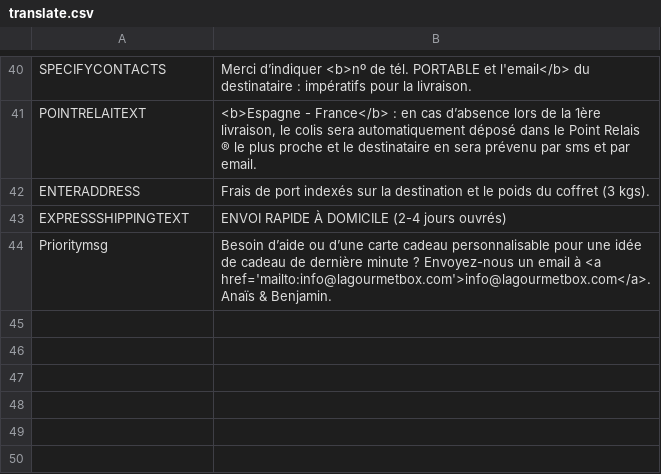
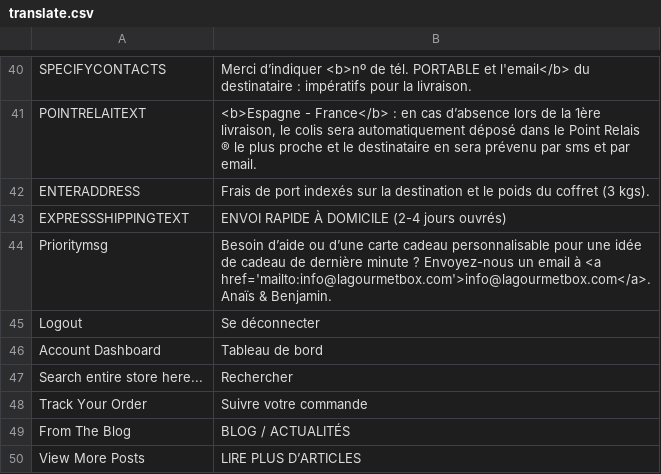
Before and after one commit to Roganoken/lagourmetbox, a CSV file: app/design/frontend/smartwave/legenda/locale/fr_FR/translate.csv, drawn as a sheet; only a part is shown, gaps mark what is left out.

Commit message:
Add translations

```diff
--- a/app/design/frontend/smartwave/legenda/locale/fr_FR/translate.csv
+++ b/app/design/frontend/smartwave/legenda/locale/fr_FR/translate.csv
@@ -44 +44,7 @@
 "Prioritymsg","Besoin d’aide ou d’une carte cadeau personnalisable pour une idée de cadeau de dernière minute ? Envoyez-nous un email à <a href='mailto:info@lagourmetbox.com'>info@lagourmetbox.com</a>. Anaïs & Benjamin."
+"Logout","Se déconnecter"
+"Account Dashboard","Tableau de bord"
+"Search entire store here...","Rechercher"
+"Track Your Order","Suivre votre commande"
+"From The Blog","BLOG / ACTUALITÉS"
+"View More Posts","LIRE PLUS D’ARTICLES"
```
Also changed, not shown: app/design/frontend/smartwave/legenda/locale/es_ES/translate.csv, app/locale/en_US/Mage_CatalogSearch.csv, 6 other files.
